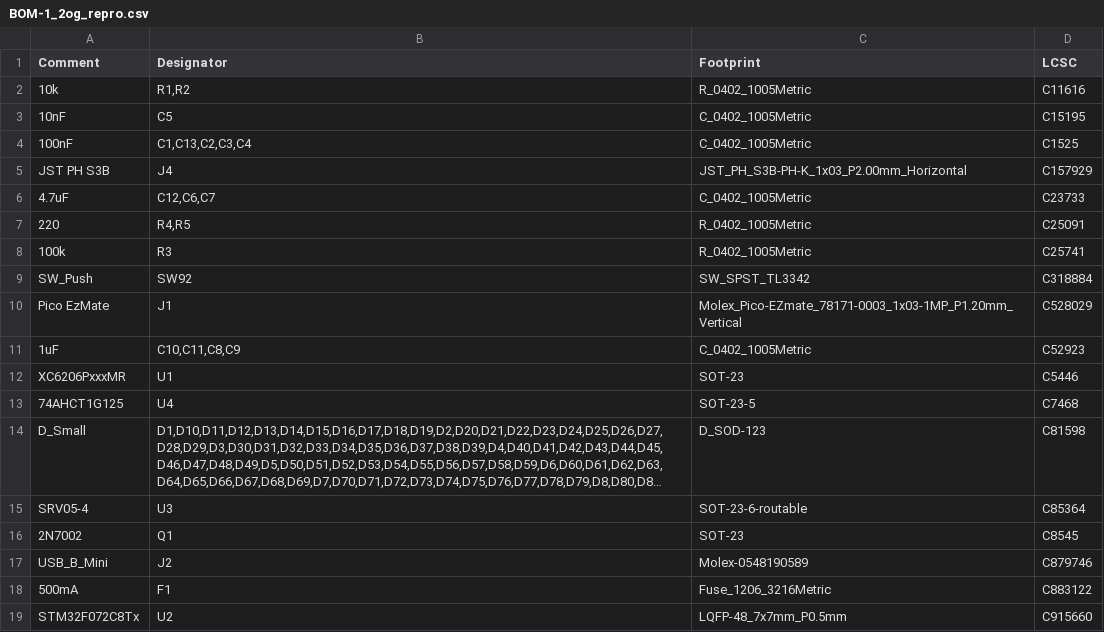
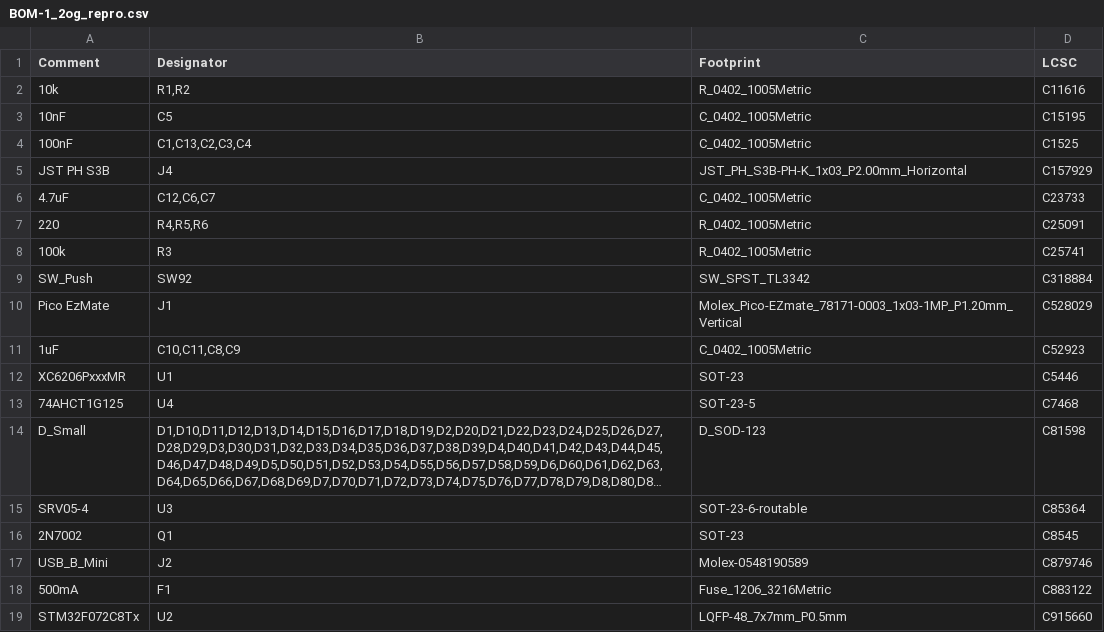
Before and after one commit to zhol0777/1.2og_pcb_clone, a CSV file: pcb/jlcpcb/production_files/BOM-1_2og_repro.csv, drawn as a sheet; long unchanged cells end in ….

```diff
--- a/pcb/jlcpcb/production_files/BOM-1_2og_repro.csv
+++ b/pcb/jlcpcb/production_files/BOM-1_2og_repro.csv
@@ -6,3 +6,3 @@ JST PH S3B,J4,JST_PH_S3B-PH-K_1x03_P2.00mm_Horizontal,C157929
 4.7uF,"C12,C6,C7",C_0402_1005Metric,C23733
-220,"R4,R5",R_0402_1005Metric,C25091
+220,"R4,R5,R6",R_0402_1005Metric,C25091
 100k,R3,R_0402_1005Metric,C25741
```
Also changed, not shown: lightbar/jlcpcb/production_files/BOM-1_2og_lightbar.csv, pcb/jlcpcb/production_files/CPL-1_2og_repro.csv, 40 other files.
